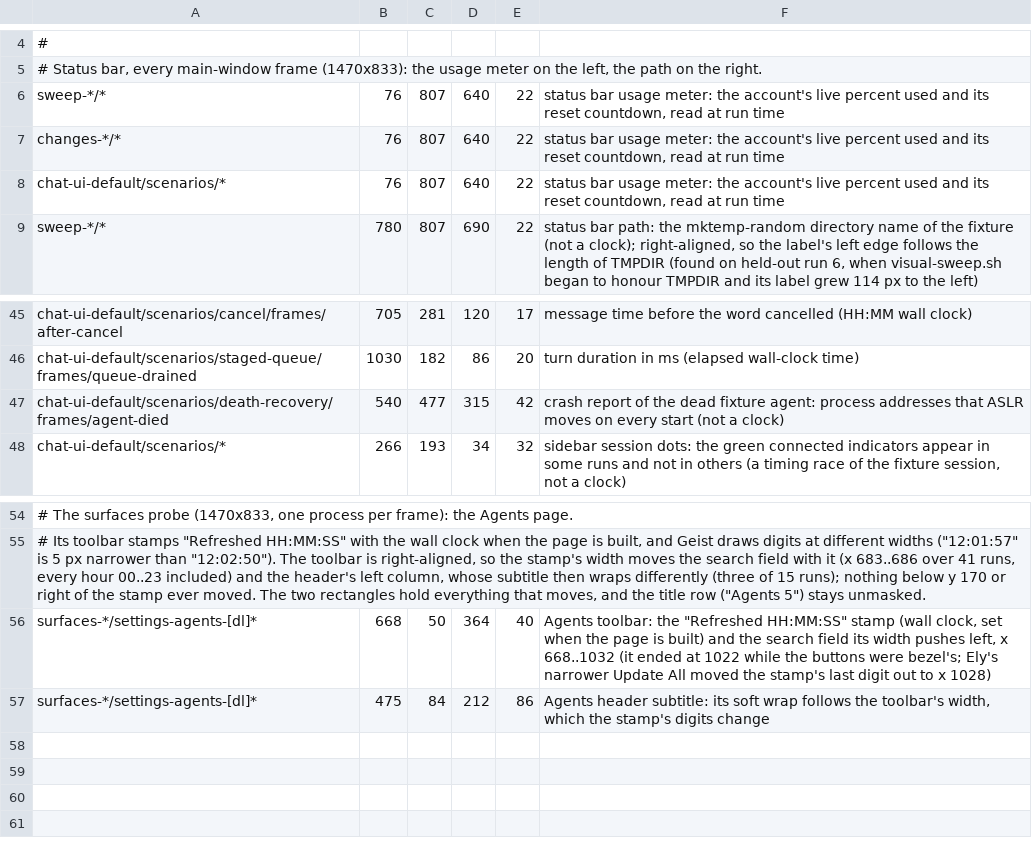
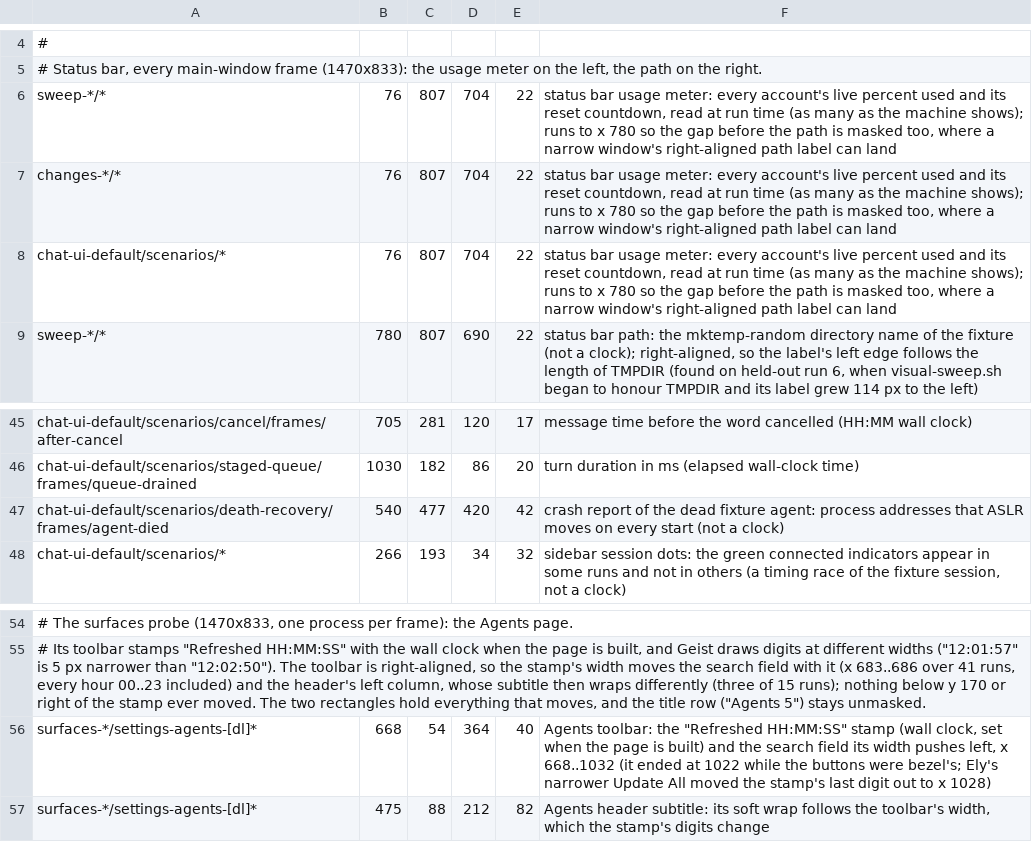
Before and after one commit to ai-sirio/sirio, a TSV file: Scripts/capture-masks.tsv, drawn as a sheet; only a part is shown, gaps mark what is left out; the diff names each change by its address in the sheet, - before the commit and + after, or states it on an @@ line.

Commit message:
test: measure the chat transcript region and widen the leaking capture masks

```diff
--- a/Scripts/capture-masks.tsv
+++ b/Scripts/capture-masks.tsv
-D6:D8: 640
+D6:D8: 704
-F6:F8: …usage meter: the account's live percent used and its reset countdown, read at run time
+F6:F8: …usage meter: every account's live percent used and its reset countdown, read at run time (as many as the machine shows); runs to x 780 so the gap before the path is masked too, where a narrow window's right-aligned path label can land
-D47: 315
+D47: 420
-C56: 50
+C56: 54
-C57: 84
+C57: 88
-E57: 86
+E57: 82
```
Also changed, not shown: 1 other file.
